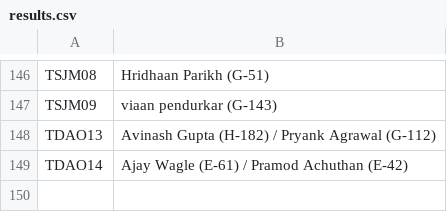
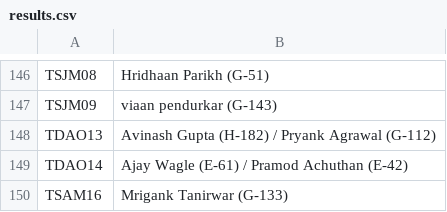
Before and after one commit to kaunteya/jade-indoor, a CSV file: schedules/data/results.csv, drawn as a sheet; only a part is shown, gaps mark what is left out.

Commit message:
Record TSAM16

```diff
--- a/schedules/data/results.csv
+++ b/schedules/data/results.csv
@@ -149 +149,2 @@ TDAO13,Avinash Gupta (H-182) / Pryank Agrawal (G-112)
 TDAO14,Ajay Wagle (E-61) / Pramod Achuthan (E-42)
+TSAM16,Mrigank Tanirwar (G-133)
```
